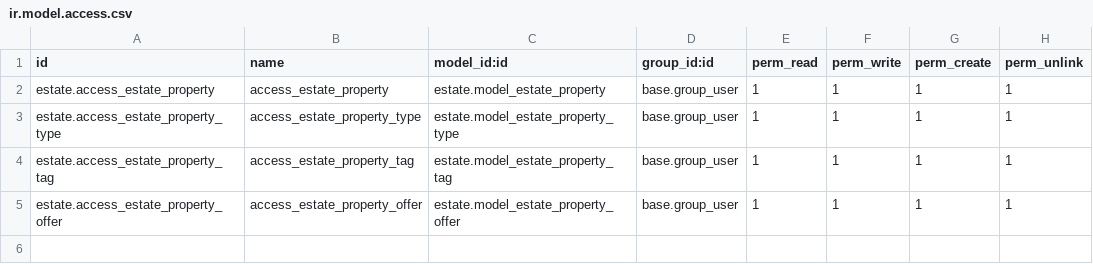
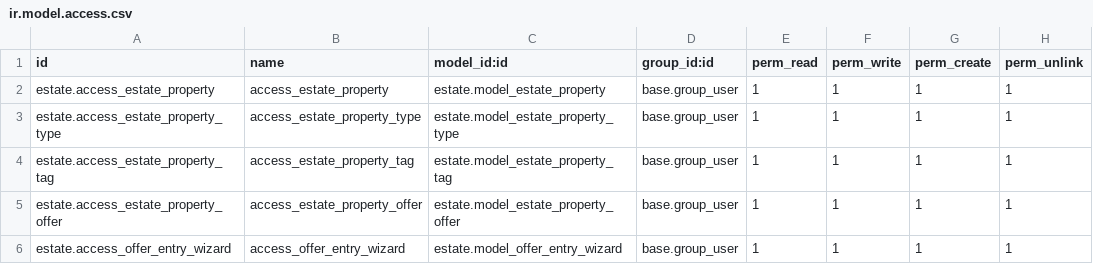
Before and after one commit to odoo-dev/tutorials, a CSV file: estate/security/ir.model.access.csv, drawn as a sheet.

Commit message:
[ADD] estate: added wizard for offer entry
Added a brand new wizard to serve the use case where the user wants to add a
particular offer to more than one property all at once. Created a corresponding
view of the wizard and linked it to a button in the estate property tree view.

```diff
--- a/estate/security/ir.model.access.csv
+++ b/estate/security/ir.model.access.csv
@@ -5 +5,2 @@ estate.access_estate_property_tag,access_estate_property_tag,estate.model_estate
 estate.access_estate_property_offer,access_estate_property_offer,estate.model_estate_property_offer,base.group_user,1,1,1,1
+estate.access_offer_entry_wizard,access_offer_entry_wizard,estate.model_offer_entry_wizard,base.group_user,1,1,1,1
```
Also changed, not shown: 7 other files.
